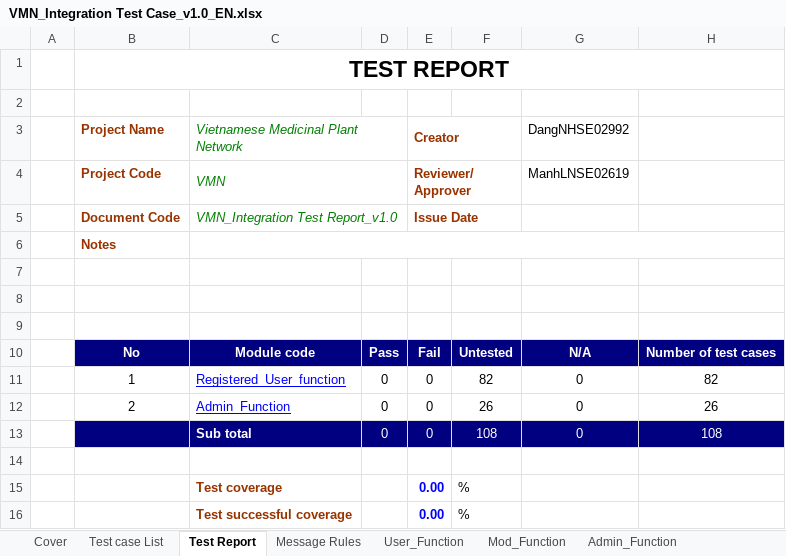
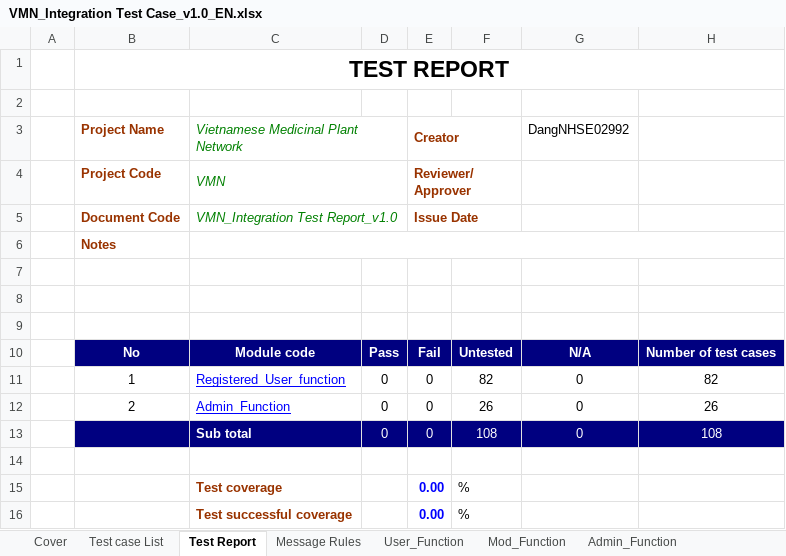
Before and after one commit to sangnvus/201601JS01, an Excel workbook: WIP/Deliverable/Report3/VMN_Integration Test Case_v1.0_EN.xlsx, sheet Test Report, drawn as a sheet; values as stored, in another font and other column widths than the file's, no borders; the diff names each change by its address in the sheet, - before the commit and + after, or states it on an @@ line.

Commit message:
integration test case (not final)

```diff
--- a/WIP/Deliverable/Report3/VMN_Integration Test Case_v1.0_EN.xlsx (sheet Test Report)
+++ b/WIP/Deliverable/Report3/VMN_Integration Test Case_v1.0_EN.xlsx (sheet Test Report)
-G4 (DangNHSE02992): ManhLNSE02619
+G4 (DangNHSE02992): (empty)
```
Also changed, not shown: sheet User_Function.
